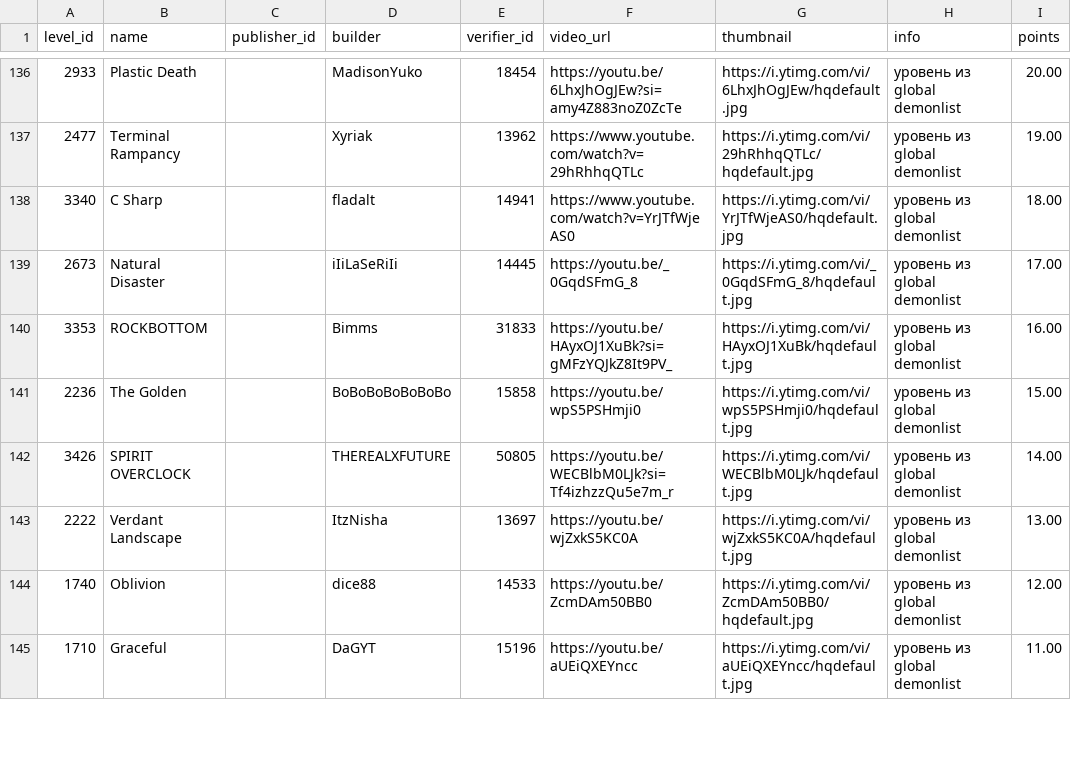
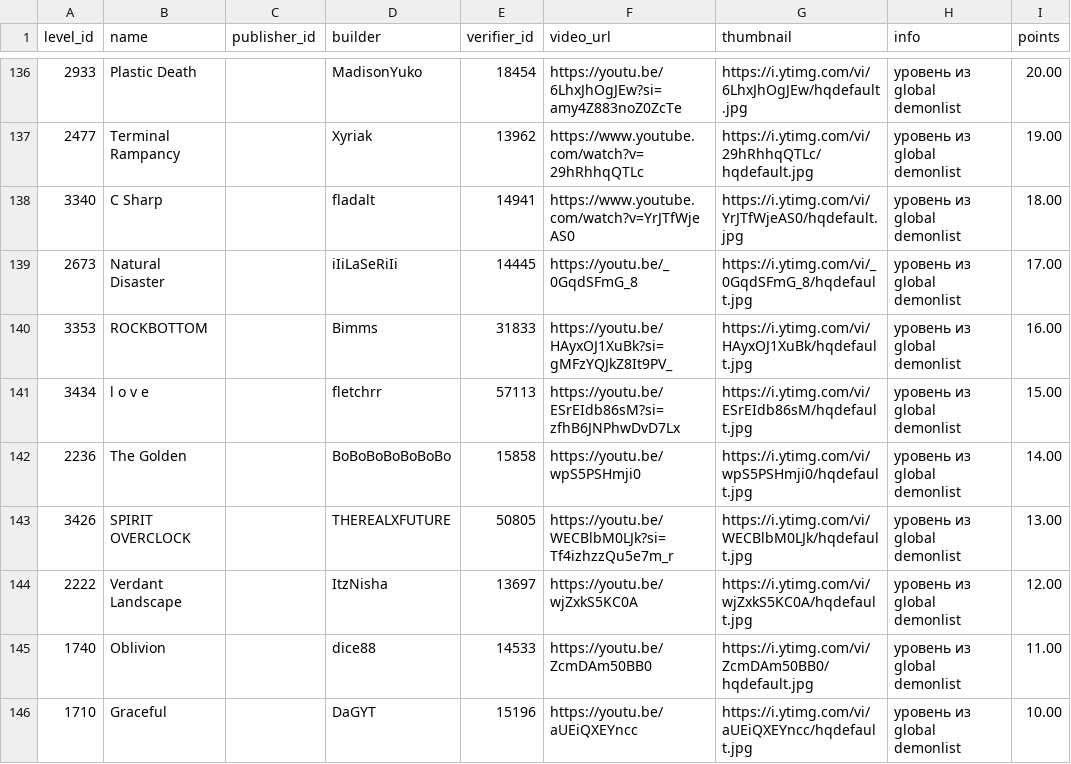
Before and after one commit to hertzzzzzz/h-cr, a CSV file: Levels.csv, drawn as a sheet; only a part is shown, gaps mark what is left out; the diff covers the shown part only.

```diff
--- a/Levels.csv
+++ b/Levels.csv
@@ -140,6 +140,7 @@
 3353,ROCKBOTTOM,,Bimms,31833,https://youtu.be/HAyxOJ1XuBk?si=gMFzYQJkZ8It9PV_,https://i.ytimg.com/vi/HAyxOJ1XuBk/hqdefault.jpg,уровень из global demonlist,16.00
-2236,The Golden,,BoBoBoBoBoBoBo,15858,https://youtu.be/wpS5PSHmji0,https://i.ytimg.com/vi/wpS5PSHmji0/hqdefault.jpg,уровень из global demonlist,15.00
-3426,SPIRIT OVERCLOCK,,THEREALXFUTURE,50805,https://youtu.be/WECBlbM0LJk?si=Tf4izhzzQu5e7m_r,https://i.ytimg.com/vi/WECBlbM0LJk/hqdefault.jpg,уровень из global demonlist,14.00
-2222,Verdant Landscape,,ItzNisha,13697,https://youtu.be/wjZxkS5KC0A,https://i.ytimg.com/vi/wjZxkS5KC0A/hqdefault.jpg,уровень из global demonlist,13.00
-1740,Oblivion,,dice88,14533,https://youtu.be/ZcmDAm50BB0,https://i.ytimg.com/vi/ZcmDAm50BB0/hqdefault.jpg,уровень из global demonlist,12.00
-1710,Graceful,,DaGYT,15196,https://youtu.be/aUEiQXEYncc,https://i.ytimg.com/vi/aUEiQXEYncc/hqdefault.jpg,уровень из global demonlist,11.00
+3434,l o v e,,fletchrr,57113,https://youtu.be/ESrEIdb86sM?si=zfhB6JNPhwDvD7Lx,https://i.ytimg.com/vi/ESrEIdb86sM/hqdefault.jpg,уровень из global demonlist,15.00
+2236,The Golden,,BoBoBoBoBoBoBo,15858,https://youtu.be/wpS5PSHmji0,https://i.ytimg.com/vi/wpS5PSHmji0/hqdefault.jpg,уровень из global demonlist,14.00
+3426,SPIRIT OVERCLOCK,,THEREALXFUTURE,50805,https://youtu.be/WECBlbM0LJk?si=Tf4izhzzQu5e7m_r,https://i.ytimg.com/vi/WECBlbM0LJk/hqdefault.jpg,уровень из global demonlist,13.00
+2222,Verdant Landscape,,ItzNisha,13697,https://youtu.be/wjZxkS5KC0A,https://i.ytimg.com/vi/wjZxkS5KC0A/hqdefault.jpg,уровень из global demonlist,12.00
+1740,Oblivion,,dice88,14533,https://youtu.be/ZcmDAm50BB0,https://i.ytimg.com/vi/ZcmDAm50BB0/hqdefault.jpg,уровень из global demonlist,11.00
+1710,Graceful,,DaGYT,15196,https://youtu.be/aUEiQXEYncc,https://i.ytimg.com/vi/aUEiQXEYncc/hqdefault.jpg,уровень из global demonlist,10.00
```
Also changed, not shown: 5 removed rows and 63 edited cells elsewhere in this file, Records.csv, 1 other file.
